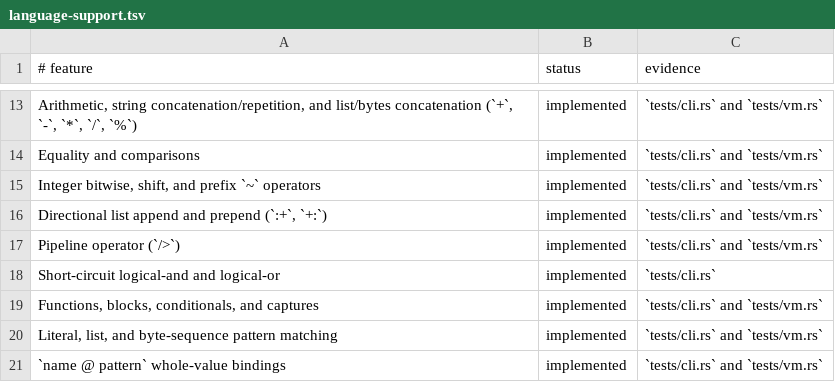
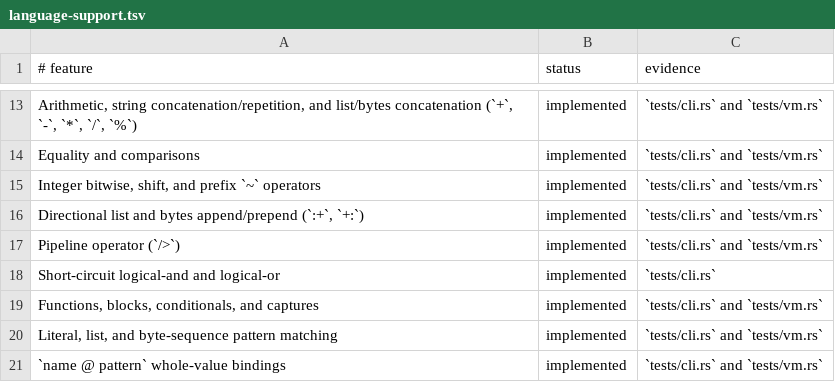
Before and after one commit to babyman/slug-rs, a TSV file: docs/language-support.tsv, drawn as a sheet; only a part is shown, gaps mark what is left out.

Commit message:
feat(language): refine `:+` and `+:` behavior for lists/bytes
Enhance directional append (`:+`) and prepend (`+:`) operators to
support both lists and bytes. Introduce right-associativity for the
`+:` operator. Update VM operations, type checker, parser, grammar,
tests, documentation, and changelog to reflect these changes.

```diff
--- a/docs/language-support.tsv
+++ b/docs/language-support.tsv
@@ -15,3 +15,3 @@ Equality and comparisons|implemented|`tests/cli.rs` and `tests/vm.rs`
 Integer bitwise, shift, and prefix `~` operators|implemented|`tests/cli.rs` and `tests/vm.rs`
-Directional list append and prepend (`:+`, `+:`)|implemented|`tests/cli.rs` and `tests/vm.rs`
+Directional list and bytes append/prepend (`:+`, `+:`)|implemented|`tests/cli.rs` and `tests/vm.rs`
 Pipeline operator (`/>`)|implemented|`tests/cli.rs` and `tests/vm.rs`
```
Also changed, not shown: 9 other files.
